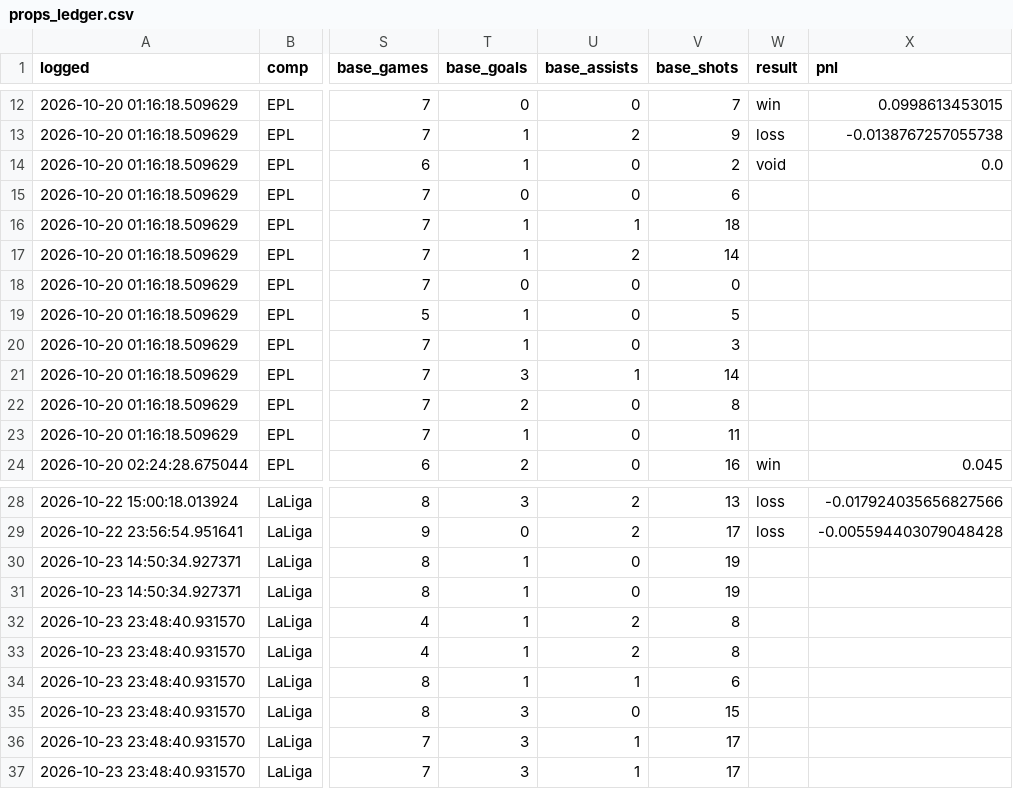
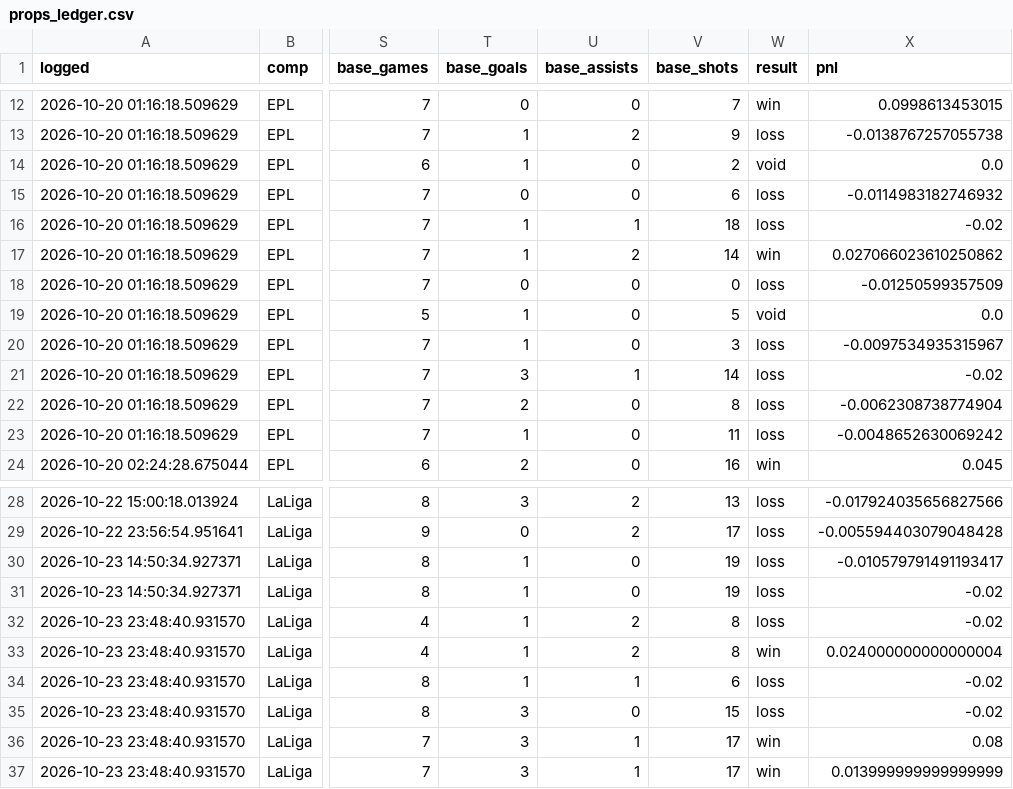
Before and after one commit to sebastianmansour910-art/epl-predictor, a CSV file: data/props_ledger.csv, drawn as a sheet; only a part is shown, gaps mark what is left out; the diff names each change by its address in the sheet, - before the commit and + after, or states it on an @@ line.

```diff
--- a/data/props_ledger.csv
+++ b/data/props_ledger.csv
-W15:W16 (result): (empty)
+W15:W16 (result): loss
-X15 (pnl): (empty)
+X15 (pnl): -0.0114983182746932
-X16 (pnl): (empty)
+X16 (pnl): -0.02
-W17 (result): (empty)
+W17 (result): win
-X17 (pnl): (empty)
+X17 (pnl): 0.027066023610250862
-W18 (result): (empty)
+W18 (result): loss
-X18 (pnl): (empty)
+X18 (pnl): -0.01250599357509
-W19 (result): (empty)
+W19 (result): void
-X19 (pnl): (empty)
+X19 (pnl): 0.0
-W20:W23 (result): (empty)
+W20:W23 (result): loss
-X20 (pnl): (empty)
+X20 (pnl): -0.0097534935315967
-X21 (pnl): (empty)
+X21 (pnl): -0.02
-X22 (pnl): (empty)
+X22 (pnl): -0.0062308738774904
-X23 (pnl): (empty)
+X23 (pnl): -0.0048652630069242
-W30:W32 (result): (empty)
+W30:W32 (result): loss
-X30 (pnl): (empty)
+X30 (pnl): -0.010579791491193417
-X31:X32 (pnl): (empty)
+X31:X32 (pnl): -0.02
-W33 (result): (empty)
+W33 (result): win
-X33 (pnl): (empty)
+X33 (pnl): 0.024000000000000004
-W34:W35 (result): (empty)
+W34:W35 (result): loss
-X34:X35 (pnl): (empty)
+X34:X35 (pnl): -0.02
-W36:W37 (result): (empty)
+W36:W37 (result): win
-X36 (pnl): (empty)
+X36 (pnl): 0.08
-X37 (pnl): (empty)
+X37 (pnl): 0.013999999999999999
```
Also changed, not shown: data/props_model.csv, 24 other files.
